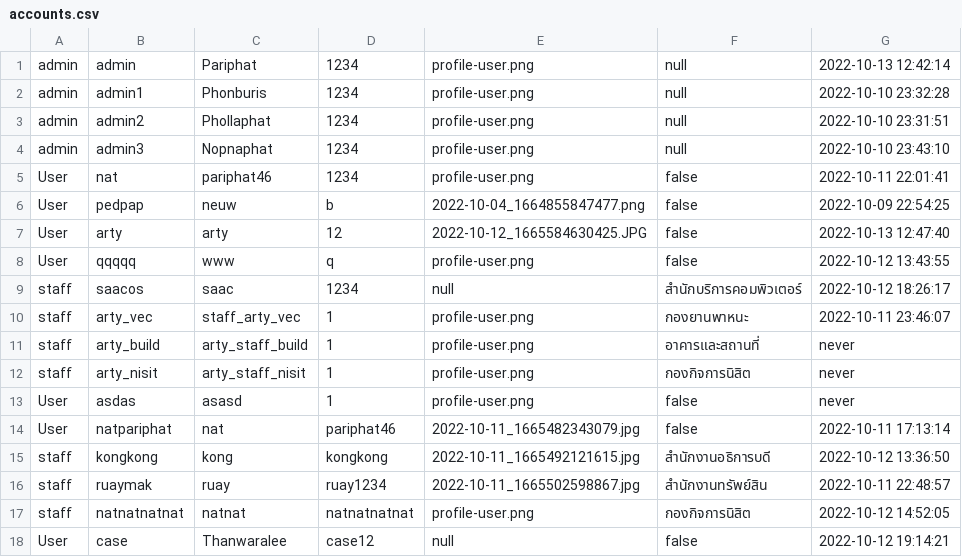
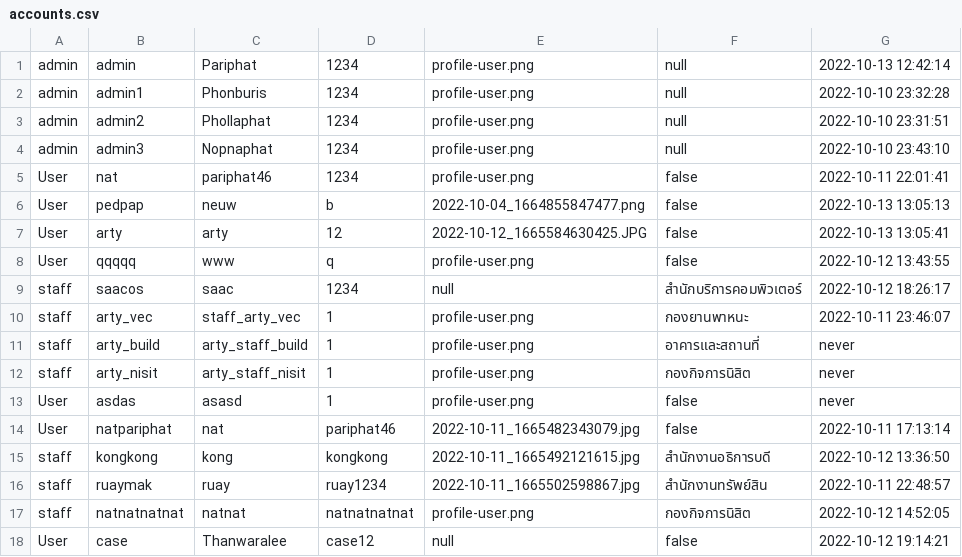
Before and after one commit to Pariphatt/Project_Ku_traffy-fondue, a CSV file: assets/accounts.csv, drawn as a sheet.

```diff
--- a/assets/accounts.csv
+++ b/assets/accounts.csv
@@ -5,4 +5,4 @@ admin,admin3,Nopnaphat,1234,profile-user.png,null,2022-10-10 23:43:10
 User,nat,pariphat46,1234,profile-user.png,false,2022-10-11 22:01:41
-User,pedpap,neuw,b,2022-10-04_1664855847477.png,false,2022-10-09 22:54:25
-User,arty,arty,12,2022-10-12_1665584630425.JPG,false,2022-10-13 12:47:40
+User,pedpap,neuw,b,2022-10-04_1664855847477.png,false,2022-10-13 13:05:13
+User,arty,arty,12,2022-10-12_1665584630425.JPG,false,2022-10-13 13:05:41
 User,qqqqq,www,q,profile-user.png,false,2022-10-12 13:43:55
```
Also changed, not shown: assets/reports.csv, 3 other files.
